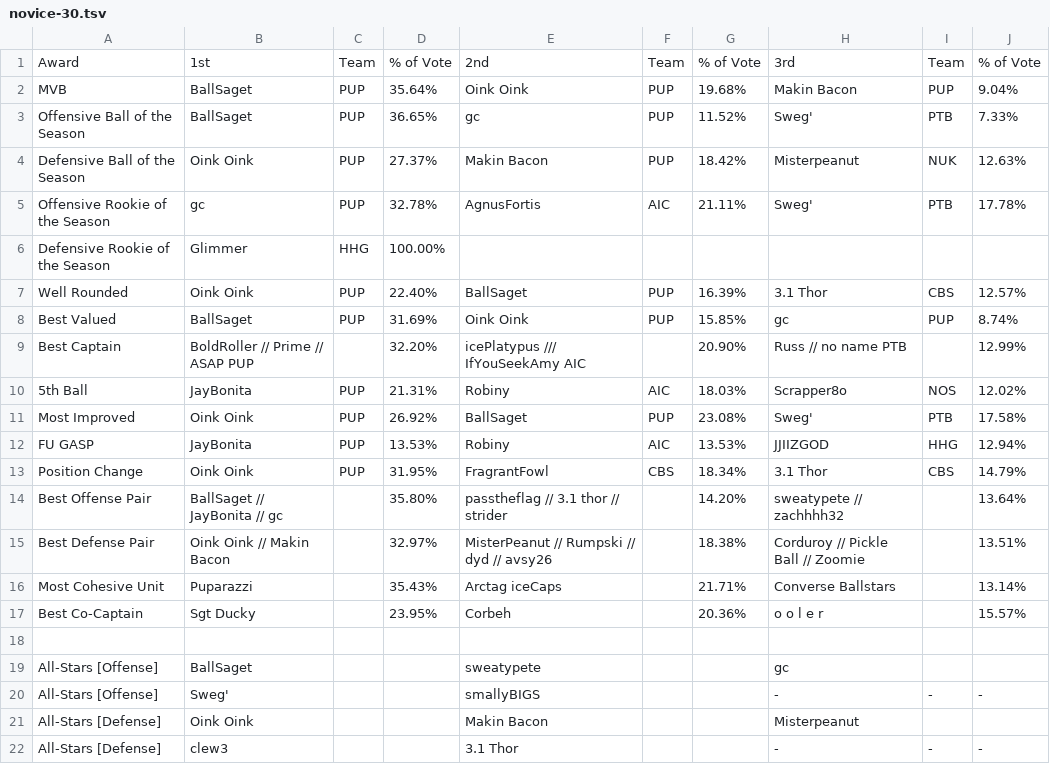
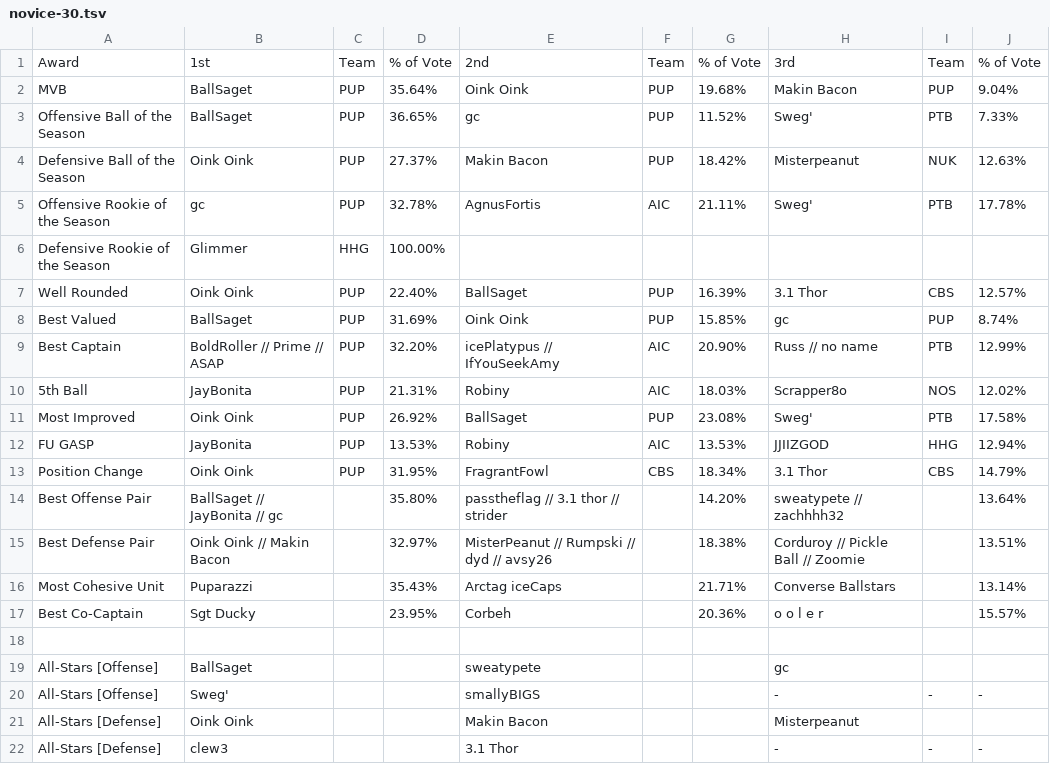
Before and after one commit to Tumblewood/tagpro-reference, a TSV file: awards_import/novice-30.tsv, drawn as a sheet.

Commit message:
add more awards

```diff
--- a/awards_import/novice-30.tsv
+++ b/awards_import/novice-30.tsv
@@ -8,3 +8,3 @@ Well Rounded	Oink Oink	PUP	22.40%	BallSaget	PUP	16.39%	3.1 Thor	CBS	12.57%
 Best Valued	BallSaget	PUP	31.69%	Oink Oink	PUP	15.85%	gc	PUP	8.74%
-Best Captain	"BoldRoller // Prime // ASAP	PUP"		32.20%	"icePlatypus /// IfYouSeekAmy	AIC"		20.90%	"Russ // no name	PTB"		12.99%
+Best Captain	BoldRoller // Prime // ASAP	PUP	32.20%	icePlatypus // IfYouSeekAmy	AIC	20.90%	Russ // no name	PTB	12.99%
 5th Ball	JayBonita	PUP	21.31%	Robiny	AIC	18.03%	Scrapper8o	NOS	12.02%
```
Also changed, not shown: 4 other files.
